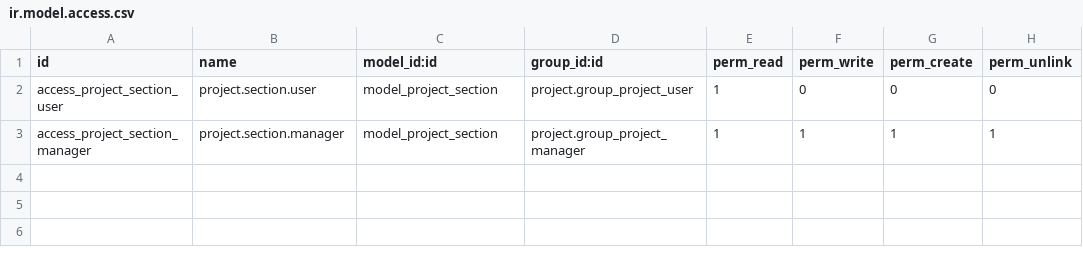
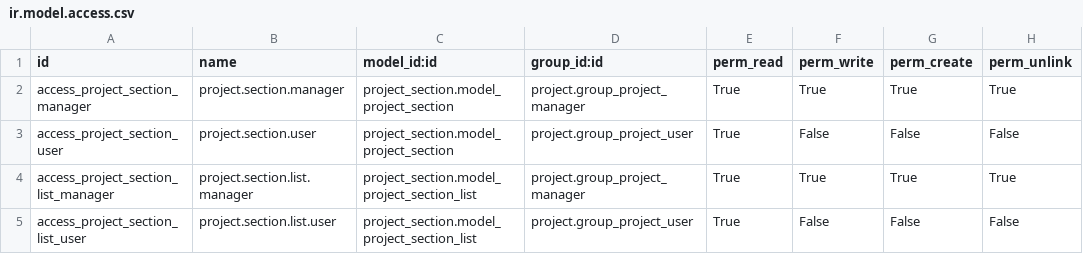
Before and after one commit to ShudelEV/bnhp_addons, a CSV file: project_section/security/ir.model.access.csv, drawn as a sheet; removed rows and columns are numbered as before the commit, all else as after; the diff names each change by its address in the sheet, - before the commit and + after, or states it on an @@ line.

Commit message:
[ADD] Russian language, access rigth

```diff
--- a/project_section/security/ir.model.access.csv
+++ b/project_section/security/ir.model.access.csv
-row 2: access_project_section_user | project.section.user | model_project_section | project.group_project_user | 1 | 0 | 0 | 0
-C2 (model_id:id): model_project_section
+C2 (model_id:id): project_section.model_project_section
-E2 (perm_read): 1
+E2 (perm_read): True
-F2 (perm_write): 1
+F2 (perm_write): True
-G2 (perm_create): 1
+G2 (perm_create): True
-H2 (perm_unlink): 1
+H2 (perm_unlink): True
+row 3: access_project_section_user | project.section.user | project_section.model_project_section | project.group_project_user | True | False | False | False
+row 4: access_project_section_list_manager | project.section.list.manager | project_section.model_project_section_list | project.group_project_manager | True | True | True | True
+row 5: access_project_section_list_user | project.section.list.user | project_section.model_project_section_list | project.group_project_user | True | False | False | False
```
Also changed, not shown: 31 other files.
